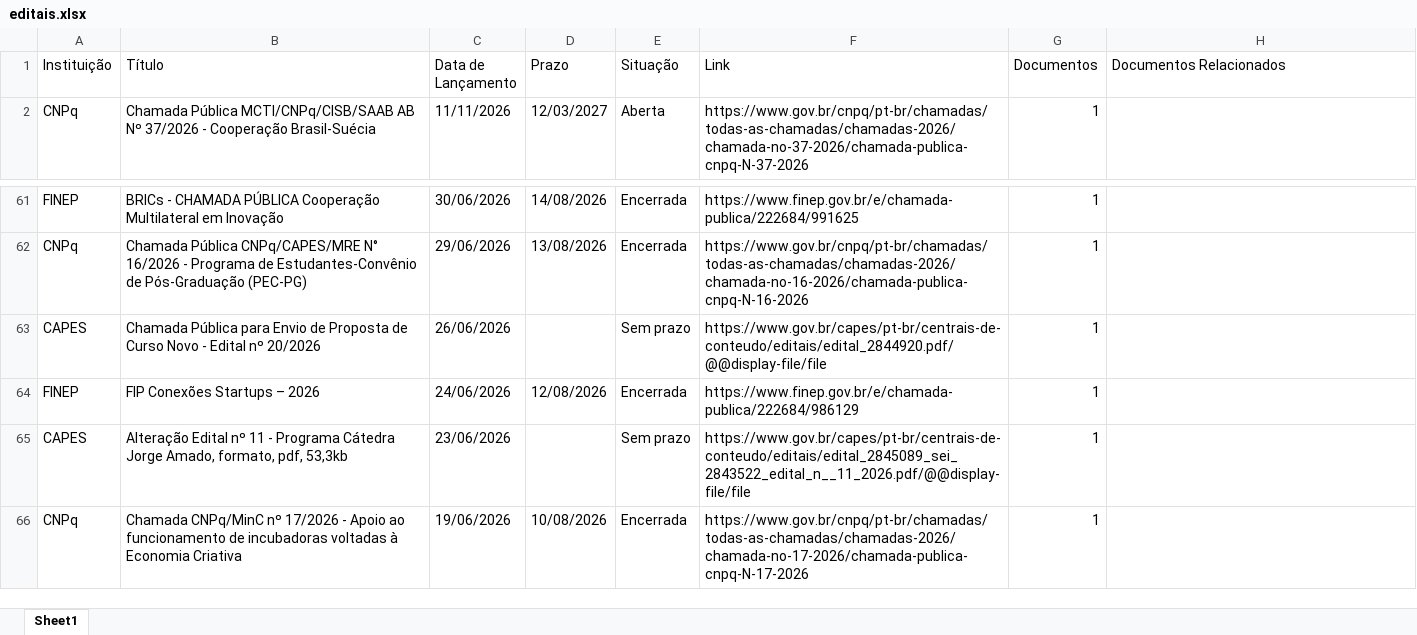
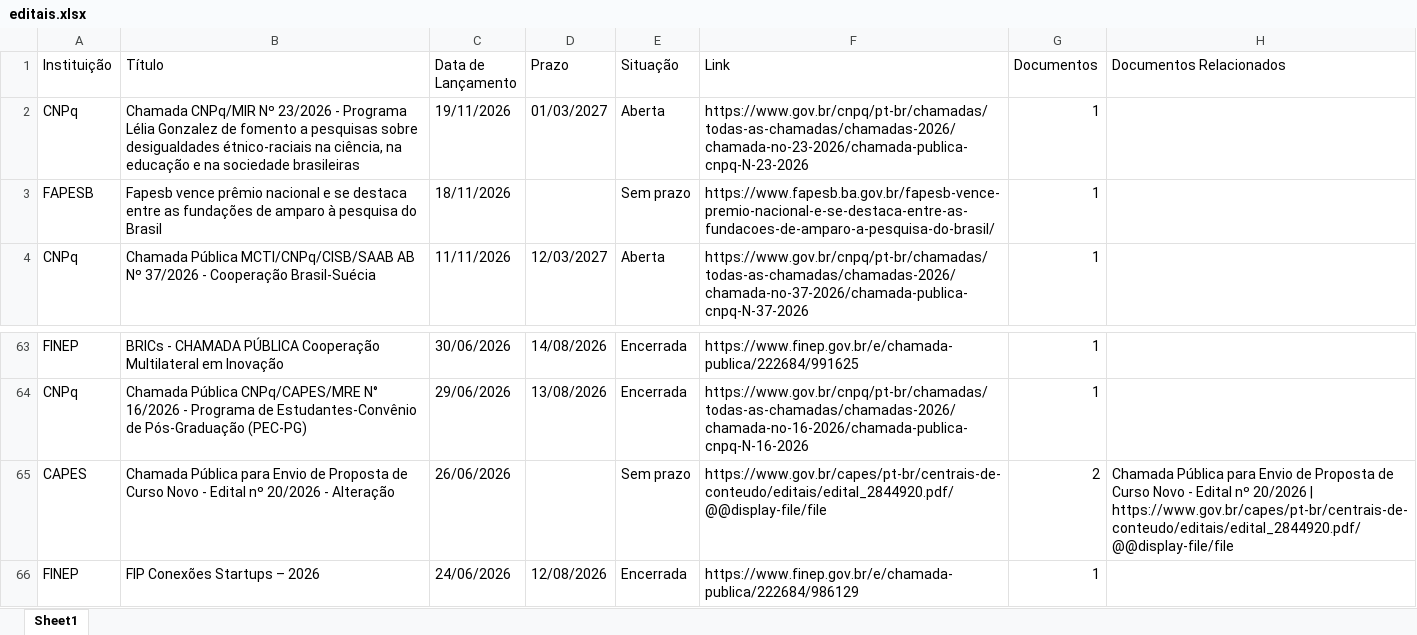
Before and after one commit to prof-davifr/scraper-oportunidades-PRPGI, an Excel workbook: editais.xlsx, sheet Sheet1, drawn as a sheet; only a part is shown, gaps mark what is left out; the shorter side is filled out with more unchanged rows; values as stored, in another font and other column widths than the file's, no borders; addresses are those after the commit; the diff names each change by its address in the sheet, - before the commit and + after, or states it on an @@ line.

```diff
--- a/editais.xlsx (sheet Sheet1)
+++ b/editais.xlsx (sheet Sheet1)
+row 2: CNPq | Chamada CNPq/MIR Nº 23/2026 - Programa Lélia Gonzalez de fomento a pesquisas sobre desigualdades étnico-raciais na ciência, na educação e na sociedade brasileiras | 19/11/2026 | 01/03/2027 | Aberta | https://www.gov.br/cnpq/pt-br/chamadas/todas-as-chamadas/chamadas-2026/chamada-no-23-2026/chamada-publica-cnpq-N-23-2026 | 1
+row 3: FAPESB | Fapesb vence prêmio nacional e se destaca entre as fundações de amparo à pesquisa do Brasil | 18/11/2026 |  | Sem prazo | https://www.fapesb.ba.gov.br/fapesb-vence-premio-nacional-e-se-destaca-entre-as-fundacoes-de-amparo-a-pesquisa-do-brasil/ | 1
-B65 (Título): …nº 20/2026
+B65 (Título): …nº 20/2026 - Alteração
-G65 (Documentos): 1
+G65 (Documentos): 2
-H65 (Documentos Relacionados): (empty)
+H65 (Documentos Relacionados): Chamada Pública para Envio de Proposta de Curso Novo - Edital nº 20/2026 | https://www.gov.br/capes/pt-br/centrais-de-conteudo/editais/edital_2844920.pdf/@@display-file/file
```
Also changed, not shown: 3 other files.
